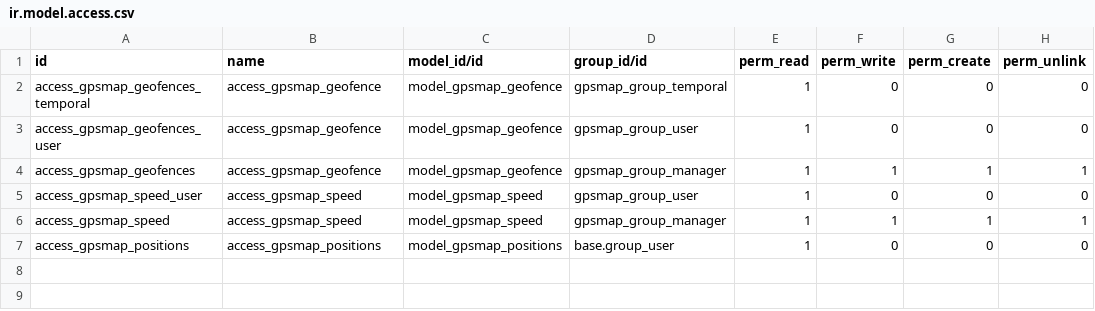
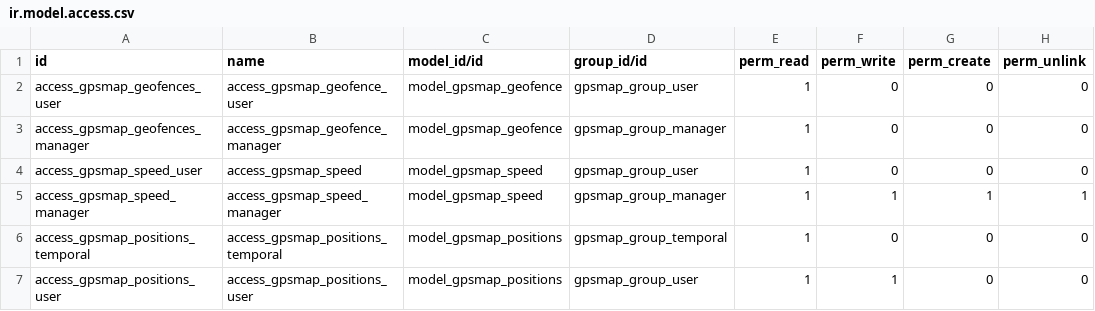
Before and after one commit to eduardovizcaino/gpsmap_solesgps, a CSV file: gpsmap/security/ir.model.access.csv, drawn as a sheet.

Commit message:
Update

```diff
--- a/gpsmap/security/ir.model.access.csv
+++ b/gpsmap/security/ir.model.access.csv
@@ -1,7 +1,7 @@
 id,name,model_id/id,group_id/id,perm_read,perm_write,perm_create,perm_unlink
-access_gpsmap_geofences_temporal,access_gpsmap_geofence,model_gpsmap_geofence,gpsmap_group_temporal,1,0,0,0
-access_gpsmap_geofences_user,access_gpsmap_geofence,model_gpsmap_geofence,gpsmap_group_user,1,0,0,0
-access_gpsmap_geofences,access_gpsmap_geofence,model_gpsmap_geofence,gpsmap_group_manager,1,1,1,1
+access_gpsmap_geofences_user,access_gpsmap_geofence_user,model_gpsmap_geofence,gpsmap_group_user,1,0,0,0
+access_gpsmap_geofences_manager,access_gpsmap_geofence_manager,model_gpsmap_geofence,gpsmap_group_manager,1,0,0,0
 access_gpsmap_speed_user,access_gpsmap_speed,model_gpsmap_speed,gpsmap_group_user,1,0,0,0
-access_gpsmap_speed,access_gpsmap_speed,model_gpsmap_speed,gpsmap_group_manager,1,1,1,1
-access_gpsmap_positions,access_gpsmap_positions,model_gpsmap_positions,base.group_user,1,0,0,0
+access_gpsmap_speed_manager,access_gpsmap_speed_manager,model_gpsmap_speed,gpsmap_group_manager,1,1,1,1
+access_gpsmap_positions_temporal,access_gpsmap_positions_temporal,model_gpsmap_positions,gpsmap_group_temporal,1,0,0,0
+access_gpsmap_positions_user,access_gpsmap_positions_user,model_gpsmap_positions,gpsmap_group_user,1,1,0,0
```
